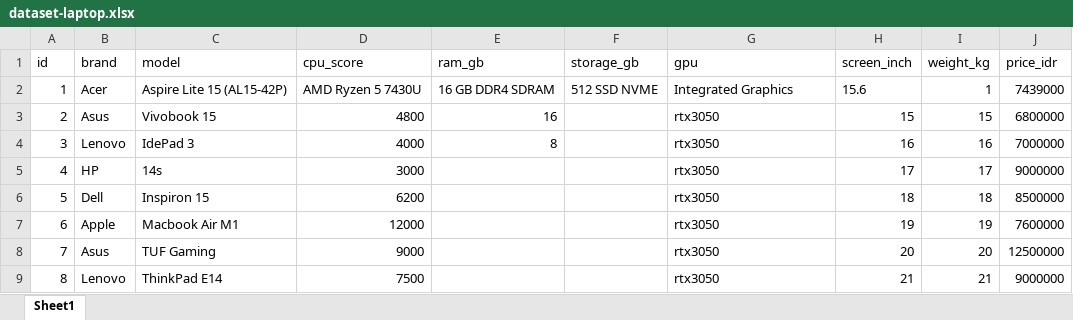
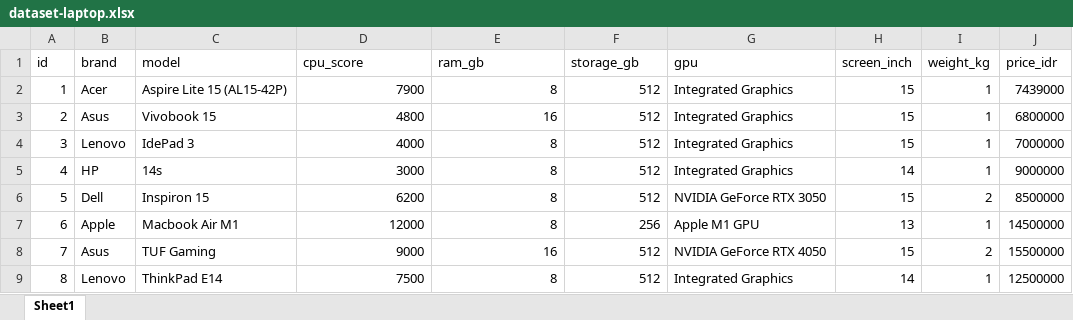
Before and after one commit to bert093-project/ProjectUAS-Data-Mining, an Excel workbook: src/app/examples/dataset-laptop.xlsx, sheet Sheet1, drawn as a sheet; only a part is shown; values as stored, in another font and other column widths than the file's, no borders; the diff covers the shown part only; the diff names each change by its address in the sheet, - before the commit and + after, or states it on an @@ line.

Commit message:
chore(data): update sample laptop dataset

```diff
--- a/src/app/examples/dataset-laptop.xlsx (sheet Sheet1)
+++ b/src/app/examples/dataset-laptop.xlsx (sheet Sheet1)
-D2 (cpu_score): AMD Ryzen 5 7430U
+D2 (cpu_score): 7900
-E2 (ram_gb): 16 GB DDR4 SDRAM
+E2 (ram_gb): 8
-F2 (storage_gb): 512 SSD NVME
+F2 (storage_gb): 512
-H2 (screen_inch): 15.6
+H2 (screen_inch): 15
-F3:F6 (storage_gb): (empty)
+F3:F6 (storage_gb): 512
-G3:G5 (gpu): rtx3050
+G3:G5 (gpu): Integrated Graphics
-I3 (weight_kg): 15
+I3 (weight_kg): 1
-H4 (screen_inch): 16
+H4 (screen_inch): 15
-I4 (weight_kg): 16
+I4 (weight_kg): 1
-E5:E7 (ram_gb): (empty)
+E5:E7 (ram_gb): 8
-H5 (screen_inch): 17
+H5 (screen_inch): 14
-I5 (weight_kg): 17
+I5 (weight_kg): 1
-G6 (gpu): rtx3050
+G6 (gpu): NVIDIA GeForce RTX 3050
-H6 (screen_inch): 18
+H6 (screen_inch): 15
-I6 (weight_kg): 18
+I6 (weight_kg): 2
-F7 (storage_gb): (empty)
+F7 (storage_gb): 256
-G7 (gpu): rtx3050
+G7 (gpu): Apple M1 GPU
-H7 (screen_inch): 19
+H7 (screen_inch): 13
-I7 (weight_kg): 19
+I7 (weight_kg): 1
-J7 (price_idr): 7600000
+J7 (price_idr): 14500000
-E8 (ram_gb): (empty)
+E8 (ram_gb): 16
-F8:F9 (storage_gb): (empty)
+F8:F9 (storage_gb): 512
-G8 (gpu): rtx3050
+G8 (gpu): NVIDIA GeForce RTX 4050
-H8 (screen_inch): 20
+H8 (screen_inch): 15
-I8 (weight_kg): 20
+I8 (weight_kg): 2
-J8 (price_idr): 12500000
+J8 (price_idr): 15500000
-E9 (ram_gb): (empty)
+E9 (ram_gb): 8
-G9 (gpu): rtx3050
+G9 (gpu): Integrated Graphics
-H9 (screen_inch): 21
+H9 (screen_inch): 14
-I9 (weight_kg): 21
+I9 (weight_kg): 1
-J9 (price_idr): 9000000
+J9 (price_idr): 12500000
```
Also changed, not shown: 72 edited cells elsewhere in this sheet.
